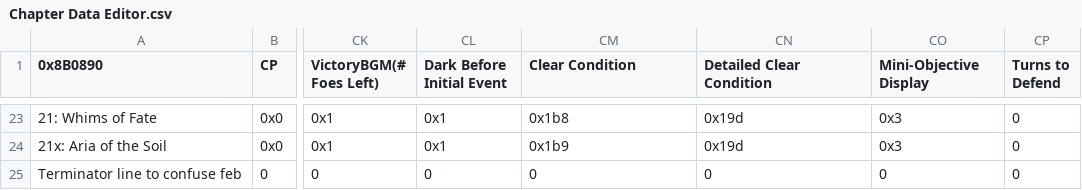
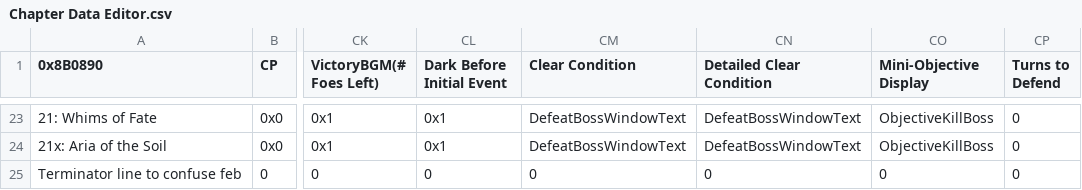
Before and after one commit to Peer56/CommunityBlitz4, a CSV file: _UserData/CSVs/Chapter Data Editor.csv, drawn as a sheet; only a part is shown, gaps mark what is left out; the diff covers the shown part only; the diff names each change by its address in the sheet, - before the commit and + after, or states it on an @@ line.

Commit message:
Objectives

```diff
--- a/_UserData/CSVs/Chapter Data Editor.csv
+++ b/_UserData/CSVs/Chapter Data Editor.csv
-CM23 (Clear Condition): 0x1b8
+CM23 (Clear Condition): DefeatBossWindowText
-CN23:CN24 (Detailed Clear Condition): 0x19d
+CN23:CN24 (Detailed Clear Condition): DefeatBossWindowText
-CO23:CO24 (Mini-Objective Display): 0x3
+CO23:CO24 (Mini-Objective Display): ObjectiveKillBoss
-CM24 (Clear Condition): 0x1b9
+CM24 (Clear Condition): DefeatBossWindowText
```
Also changed, not shown: 63 edited cells elsewhere in this file, 21 other files.
